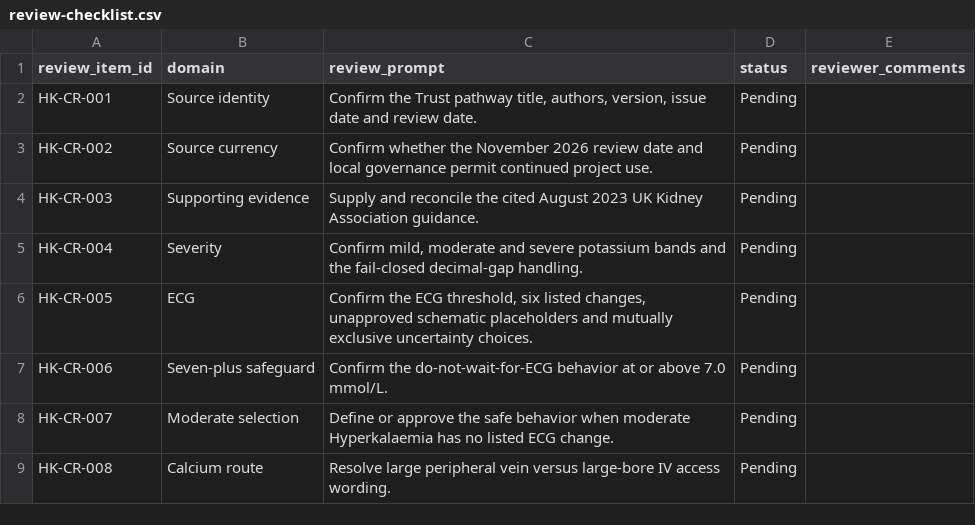
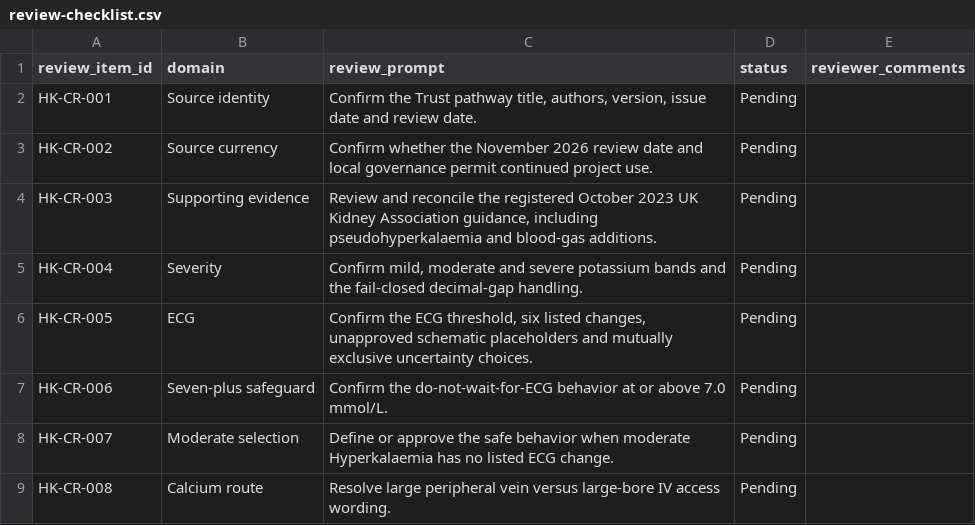
Before and after one commit to Moiz101-ch/nice-electrolyte-clinical-decision-support, a CSV file: docs/clinical-review/hyperkalaemia-v0.3.0/review-checklist.csv, drawn as a sheet; only a part is shown.

```diff
--- a/docs/clinical-review/hyperkalaemia-v0.3.0/review-checklist.csv
+++ b/docs/clinical-review/hyperkalaemia-v0.3.0/review-checklist.csv
@@ -3,3 +3,3 @@ HK-CR-001,Source identity,"Confirm the Trust pathway title, authors, version, is
 HK-CR-002,Source currency,"Confirm whether the November 2026 review date and local governance permit continued project use.",Pending,
-HK-CR-003,Supporting evidence,"Supply and reconcile the cited August 2023 UK Kidney Association guidance.",Pending,
+HK-CR-003,Supporting evidence,"Review and reconcile the registered October 2023 UK Kidney Association guidance, including pseudohyperkalaemia and blood-gas additions.",Pending,
 HK-CR-004,Severity,"Confirm mild, moderate and severe potassium bands and the fail-closed decimal-gap handling.",Pending,
```
Also changed, not shown: 46 other files.
